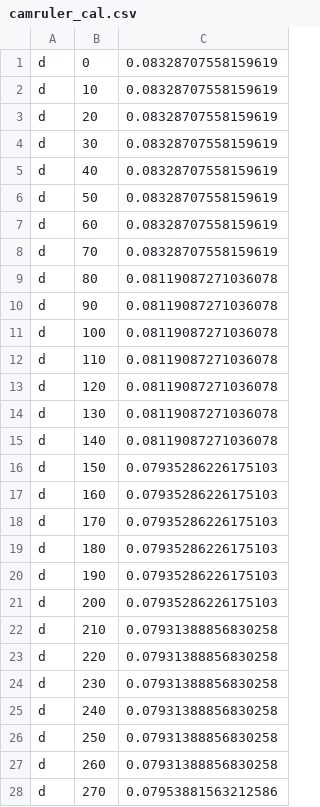
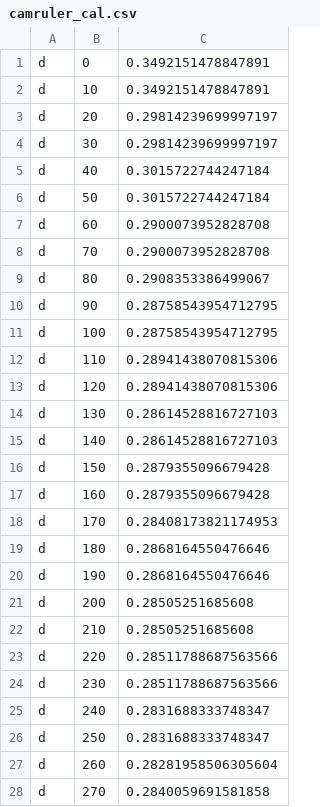
Before and after one commit to quenzvezda/Web-Ukur-Sepatu, a CSV file: python/camruler_cal.csv, drawn as a sheet; only a part is shown; the diff covers the shown part only.

```diff
--- a/python/camruler_cal.csv
+++ b/python/camruler_cal.csv
@@ -1,28 +1,28 @@
-d,0,0.08328707558159619
-d,10,0.08328707558159619
-d,20,0.08328707558159619
-d,30,0.08328707558159619
-d,40,0.08328707558159619
-d,50,0.08328707558159619
-d,60,0.08328707558159619
-d,70,0.08328707558159619
-d,80,0.08119087271036078
-d,90,0.08119087271036078
-d,100,0.08119087271036078
-d,110,0.08119087271036078
-d,120,0.08119087271036078
-d,130,0.08119087271036078
-d,140,0.08119087271036078
-d,150,0.07935286226175103
-d,160,0.07935286226175103
-d,170,0.07935286226175103
-d,180,0.07935286226175103
-d,190,0.07935286226175103
-d,200,0.07935286226175103
-d,210,0.07931388856830258
-d,220,0.07931388856830258
-d,230,0.07931388856830258
-d,240,0.07931388856830258
-d,250,0.07931388856830258
-d,260,0.07931388856830258
-d,270,0.07953881563212586
+d,0,0.3492151478847891
+d,10,0.3492151478847891
+d,20,0.29814239699997197
+d,30,0.29814239699997197
+d,40,0.3015722744247184
+d,50,0.3015722744247184
+d,60,0.2900073952828708
+d,70,0.2900073952828708
+d,80,0.2908353386499067
+d,90,0.28758543954712795
+d,100,0.28758543954712795
+d,110,0.28941438070815306
+d,120,0.28941438070815306
+d,130,0.28614528816727103
+d,140,0.28614528816727103
+d,150,0.2879355096679428
+d,160,0.2879355096679428
+d,170,0.28408173821174953
+d,180,0.2868164550476646
+d,190,0.2868164550476646
+d,200,0.28505251685608
+d,210,0.28505251685608
+d,220,0.28511788687563566
+d,230,0.28511788687563566
+d,240,0.2831688333748347
+d,250,0.2831688333748347
+d,260,0.28281958506305604
+d,270,0.2840059691581858
```
Also changed, not shown: 34 edited cells elsewhere in this file, 4 other files.
